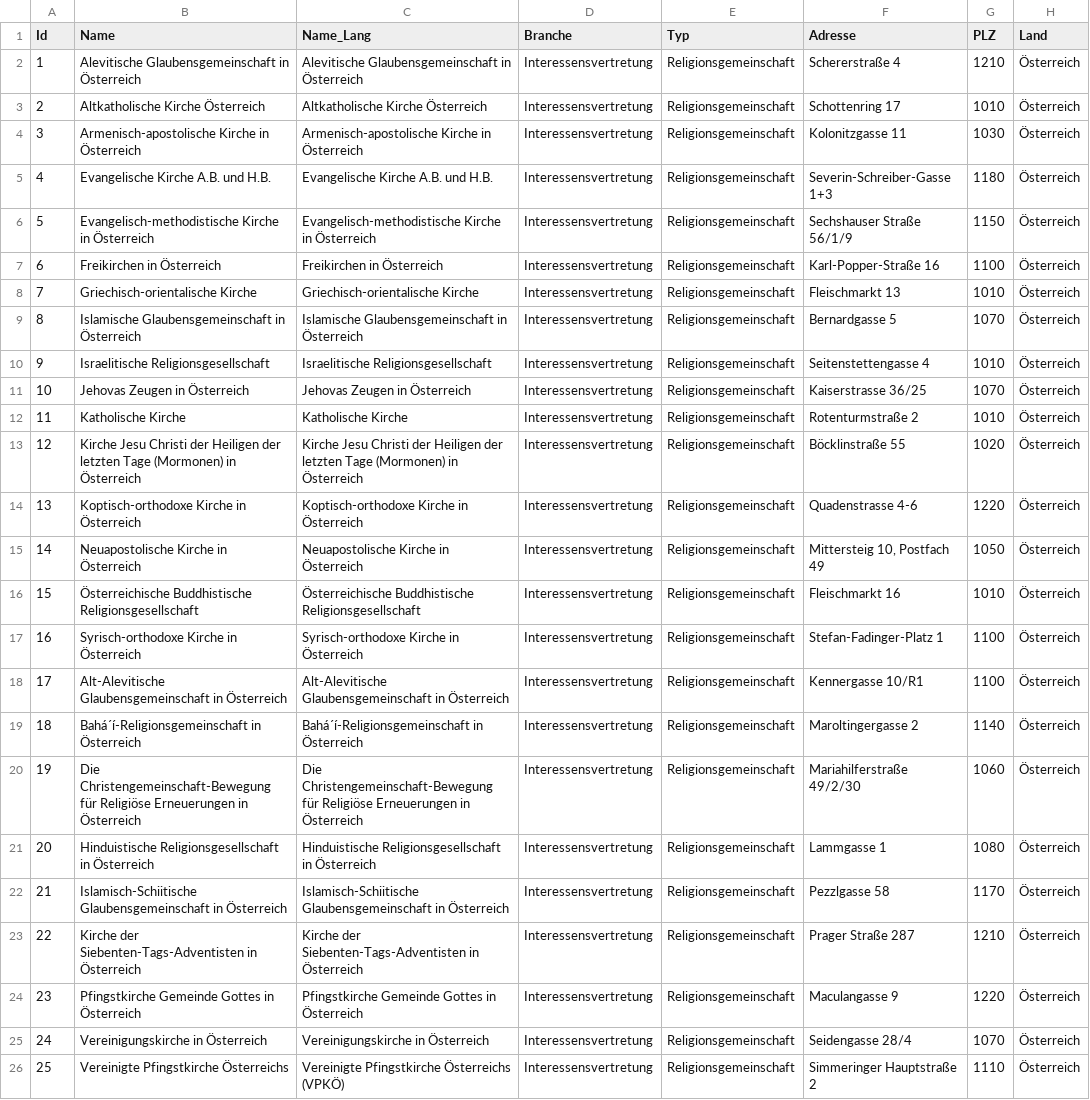
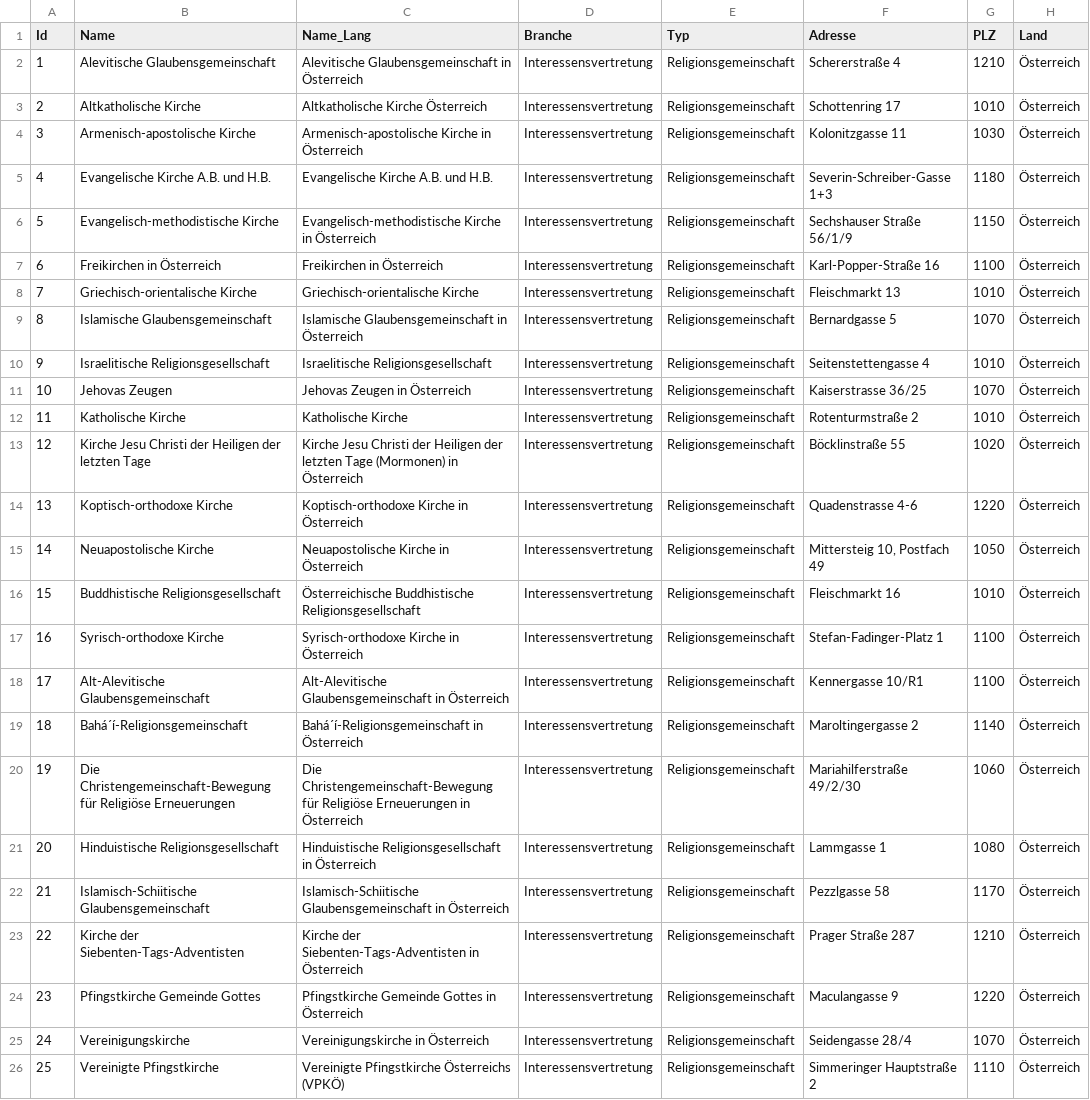
Before and after one commit to cyber-perikarp/auskunftsbegehren_at_adressen, a CSV file: privat/kirchen.csv, drawn as a sheet; only a part is shown; the diff names each change by its address in the sheet, - before the commit and + after, or states it on an @@ line.

Commit message:
Privat: Kirchen Kurzbezeichnungen

```diff
--- a/privat/kirchen.csv
+++ b/privat/kirchen.csv
-B2 (Name): Alevitische Glaubensgemeinschaft in Österreich
+B2 (Name): Alevitische Glaubensgemeinschaft
-B3 (Name): Altkatholische Kirche Österreich
+B3 (Name): Altkatholische Kirche
-B4 (Name): Armenisch-apostolische Kirche in Österreich
+B4 (Name): Armenisch-apostolische Kirche
-B6 (Name): Evangelisch-methodistische Kirche in Österreich
+B6 (Name): Evangelisch-methodistische Kirche
-B9 (Name): Islamische Glaubensgemeinschaft in Österreich
+B9 (Name): Islamische Glaubensgemeinschaft
-B11 (Name): Jehovas Zeugen in Österreich
+B11 (Name): Jehovas Zeugen
-B13 (Name): …letzten Tage (Mormonen) in Österreich
+B13 (Name): …letzten Tage
-B14 (Name): Koptisch-orthodoxe Kirche in Österreich
+B14 (Name): Koptisch-orthodoxe Kirche
-B15 (Name): Neuapostolische Kirche in Österreich
+B15 (Name): Neuapostolische Kirche
-B16 (Name): Österreichische Buddhistische Religionsgesellschaft
+B16 (Name): Buddhistische Religionsgesellschaft
-B17 (Name): Syrisch-orthodoxe Kirche in Österreich
+B17 (Name): Syrisch-orthodoxe Kirche
-B18 (Name): Alt-Alevitische Glaubensgemeinschaft in Österreich
+B18 (Name): Alt-Alevitische Glaubensgemeinschaft
-B19 (Name): Bahá´í-Religionsgemeinschaft in Österreich
+B19 (Name): Bahá´í-Religionsgemeinschaft
-B20 (Name): …Religiöse Erneuerungen in Österreich
+B20 (Name): …Religiöse Erneuerungen
-B21 (Name): Hinduistische Religionsgesellschaft in Österreich
+B21 (Name): Hinduistische Religionsgesellschaft
-B22 (Name): Islamisch-Schiitische Glaubensgemeinschaft in Österreich
+B22 (Name): Islamisch-Schiitische Glaubensgemeinschaft
-B23 (Name): Kirche der Siebenten-Tags-Adventisten in Österreich
+B23 (Name): Kirche der Siebenten-Tags-Adventisten
-B24 (Name): Pfingstkirche Gemeinde Gottes in Österreich
+B24 (Name): Pfingstkirche Gemeinde Gottes
-B25 (Name): Vereinigungskirche in Österreich
+B25 (Name): Vereinigungskirche
-B26 (Name): Vereinigte Pfingstkirche Österreichs
+B26 (Name): Vereinigte Pfingstkirche
```
